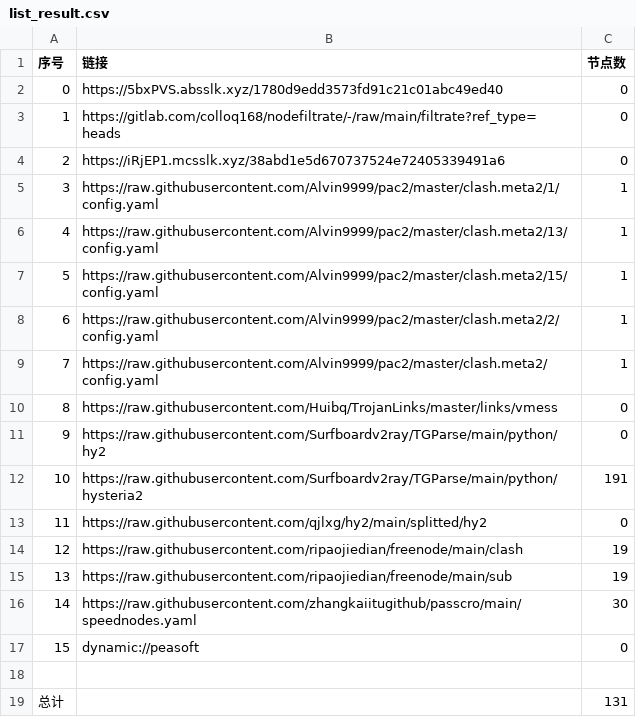
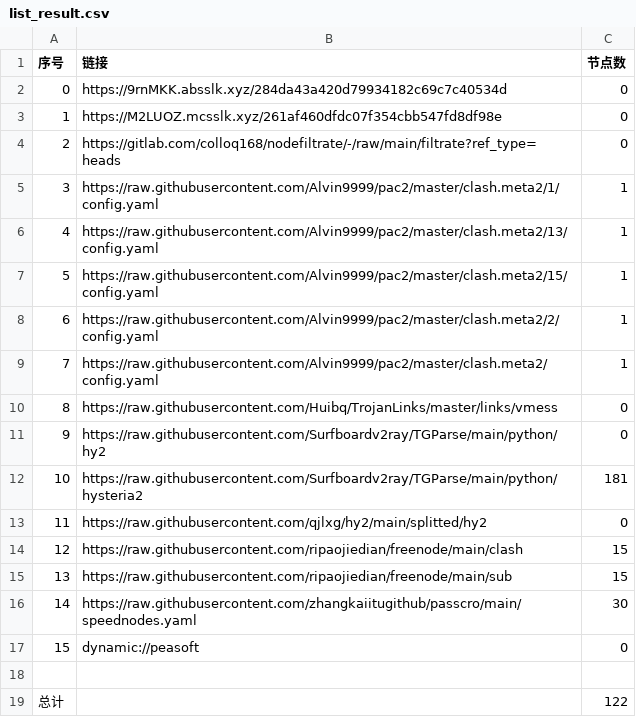
Before and after one commit to CJHCSM/AutoMergePublicNodes, a CSV file: list_result.csv, drawn as a sheet.

```diff
--- a/list_result.csv
+++ b/list_result.csv
@@ -1,5 +1,5 @@
 序号,链接,节点数
-0,https://5bxPVS.absslk.xyz/1780d9edd3573fd91c21c01abc49ed40,0
-1,https://gitlab.com/colloq168/nodefiltrate/-/raw/main/filtrate?ref_type=heads,0
-2,https://iRjEP1.mcsslk.xyz/38abd1e5d670737524e72405339491a6,0
+0,https://9rnMKK.absslk.xyz/284da43a420d79934182c69c7c40534d,0
+1,https://M2LUOZ.mcsslk.xyz/261af460dfdc07f354cbb547fd8df98e,0
+2,https://gitlab.com/colloq168/nodefiltrate/-/raw/main/filtrate?ref_type=heads,0
 3,https://raw.githubusercontent.com/Alvin9999/pac2/master/clash.meta2/1/config.yaml,1
@@ -11,6 +11,6 @@
 9,https://raw.githubusercontent.com/Surfboardv2ray/TGParse/main/python/hy2,0
-10,https://raw.githubusercontent.com/Surfboardv2ray/TGParse/main/python/hysteria2,191
+10,https://raw.githubusercontent.com/Surfboardv2ray/TGParse/main/python/hysteria2,181
 11,https://raw.githubusercontent.com/qjlxg/hy2/main/splitted/hy2,0
-12,https://raw.githubusercontent.com/ripaojiedian/freenode/main/clash,19
-13,https://raw.githubusercontent.com/ripaojiedian/freenode/main/sub,19
+12,https://raw.githubusercontent.com/ripaojiedian/freenode/main/clash,15
+13,https://raw.githubusercontent.com/ripaojiedian/freenode/main/sub,15
 14,https://raw.githubusercontent.com/zhangkaiitugithub/passcro/main/speednodes.yaml,30
@@ -18,2 +18,2 @@
 
-总计,,131
+总计,,122
```
Also changed, not shown: 17 other files.
